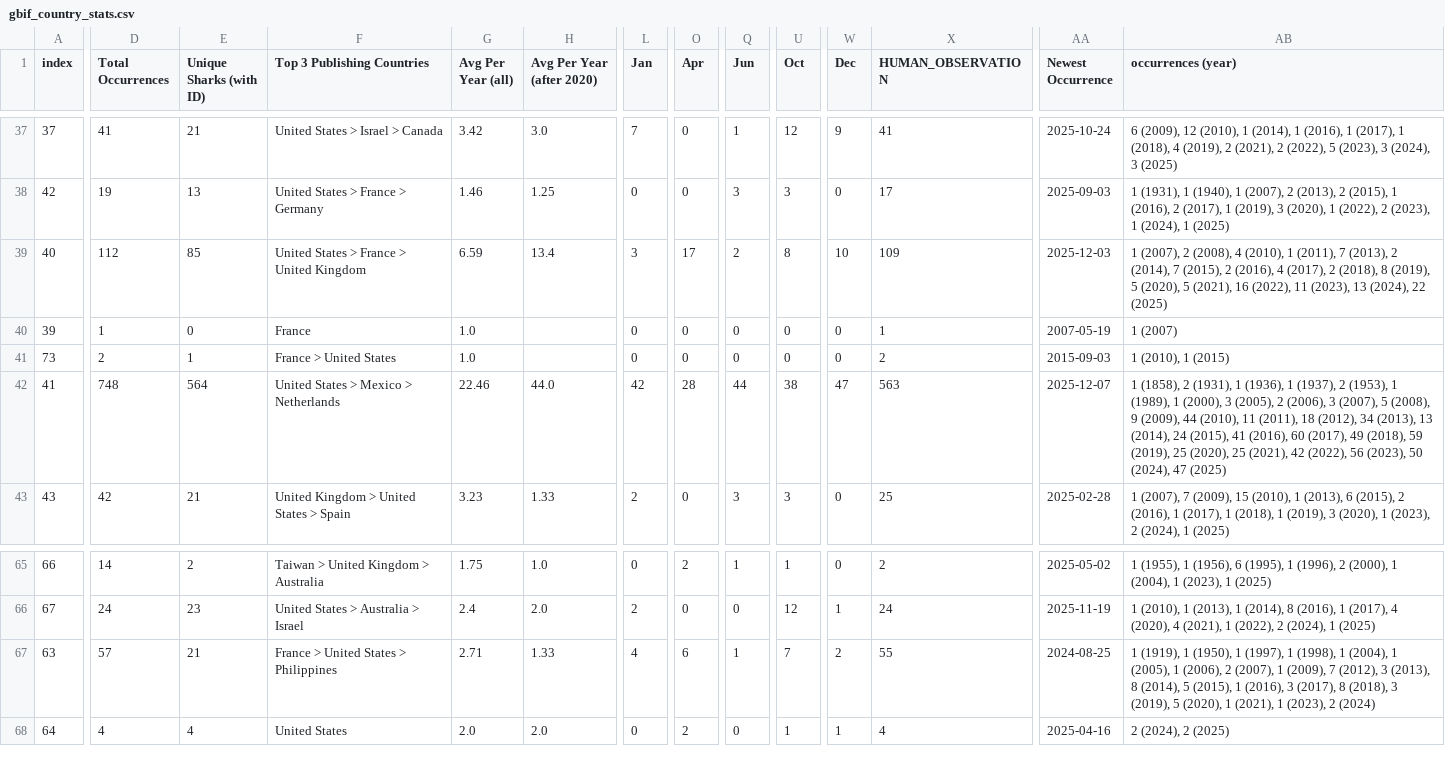
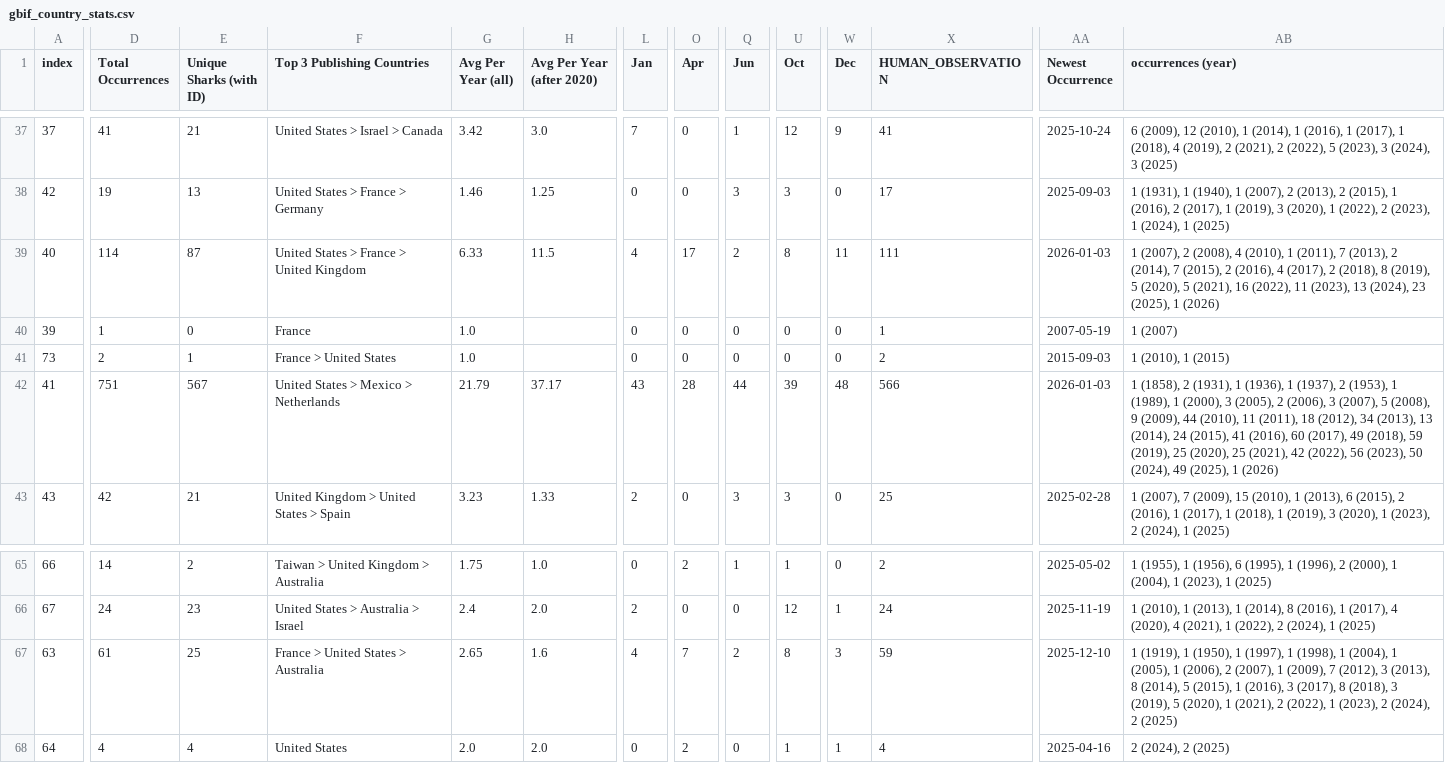
Before and after one commit to aadriien/whale-shark-site, a CSV file: outputs/gbif_country_stats.csv, drawn as a sheet; only a part is shown, gaps mark what is left out; the diff covers the shown part only; the diff names each change by its address in the sheet, - before the commit and + after, or states it on an @@ line.

```diff
--- a/outputs/gbif_country_stats.csv
+++ b/outputs/gbif_country_stats.csv
-D39 (Total Occurrences): 112
+D39 (Total Occurrences): 114
-E39 (Unique Sharks (with ID)): 85
+E39 (Unique Sharks (with ID)): 87
-G39 (Avg Per Year (all)): 6.59
+G39 (Avg Per Year (all)): 6.33
-H39 (Avg Per Year (after 2020)): 13.4
+H39 (Avg Per Year (after 2020)): 11.5
-L39 (Jan): 3
+L39 (Jan): 4
-W39 (Dec): 10
+W39 (Dec): 11
-X39 (HUMAN_OBSERVATION): 109
+X39 (HUMAN_OBSERVATION): 111
-AA39 (Newest Occurrence): 2025-12-03
+AA39 (Newest Occurrence): 2026-01-03
-AB39 (occurrences (year)): …13 (2024), 22 (2025)
+AB39 (occurrences (year)): …13 (2024), 23 (2025), 1 (2026)
-D42 (Total Occurrences): 748
+D42 (Total Occurrences): 751
-E42 (Unique Sharks (with ID)): 564
+E42 (Unique Sharks (with ID)): 567
-G42 (Avg Per Year (all)): 22.46
+G42 (Avg Per Year (all)): 21.79
-H42 (Avg Per Year (after 2020)): 44.0
+H42 (Avg Per Year (after 2020)): 37.17
-L42 (Jan): 42
+L42 (Jan): 43
-U42 (Oct): 38
+U42 (Oct): 39
-W42 (Dec): 47
+W42 (Dec): 48
-X42 (HUMAN_OBSERVATION): 563
+X42 (HUMAN_OBSERVATION): 566
-AA42 (Newest Occurrence): 2025-12-07
+AA42 (Newest Occurrence): 2026-01-03
-AB42 (occurrences (year)): …50 (2024), 47 (2025)
+AB42 (occurrences (year)): …50 (2024), 49 (2025), 1 (2026)
-D67 (Total Occurrences): 57
+D67 (Total Occurrences): 61
-E67 (Unique Sharks (with ID)): 21
+E67 (Unique Sharks (with ID)): 25
-F67 (Top 3 Publishing Countries): France > United States > Philippines
+F67 (Top 3 Publishing Countries): France > United States > Australia
-G67 (Avg Per Year (all)): 2.71
+G67 (Avg Per Year (all)): 2.65
-H67 (Avg Per Year (after 2020)): 1.33
+H67 (Avg Per Year (after 2020)): 1.6
-O67 (Apr): 6
+O67 (Apr): 7
-Q67 (Jun): 1
+Q67 (Jun): 2
-U67 (Oct): 7
+U67 (Oct): 8
-W67 (Dec): 2
+W67 (Dec): 3
-X67 (HUMAN_OBSERVATION): 55
+X67 (HUMAN_OBSERVATION): 59
-AA67 (Newest Occurrence): 2024-08-25
+AA67 (Newest Occurrence): 2025-12-10
-AB67 (occurrences (year)): …1 (2021), 1 (2023), 2 (2024)
+AB67 (occurrences (year)): …1 (2021), 2 (2022), 1 (2023), 2 (2024), 2 (2025)
```
Also changed, not shown: 42 edited cells elsewhere in this file, outputs/gbif_calendar_stats.csv, outputs/gbif_continent_stats.csv, 16 other files.
